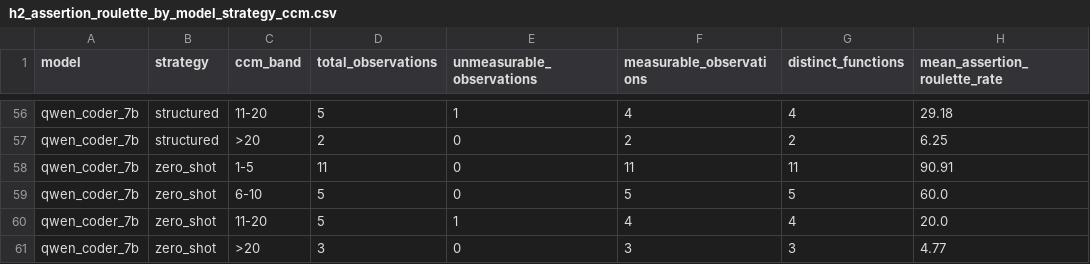
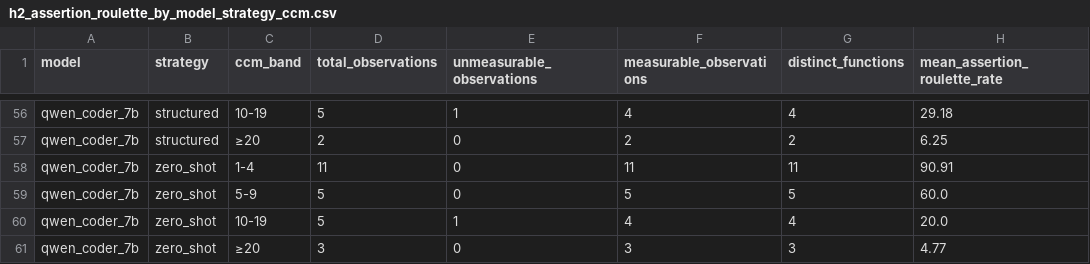
Before and after one commit to CamilaDB/health-microservice-corpus, a CSV file: experiments/analysis/smell/h2_assertion_roulette_by_model_strategy_ccm.csv, drawn as a sheet; only a part is shown, gaps mark what is left out; the diff covers the shown part only; the diff names each change by its address in the sheet, - before the commit and + after, or states it on an @@ line.

```diff
--- a/experiments/analysis/smell/h2_assertion_roulette_by_model_strategy_ccm.csv
+++ b/experiments/analysis/smell/h2_assertion_roulette_by_model_strategy_ccm.csv
-C56 (ccm_band): 11-20
+C56 (ccm_band): 10-19
-C57 (ccm_band): >20
+C57 (ccm_band): ≥20
-C58 (ccm_band): 1-5
+C58 (ccm_band): 1-4
-C59 (ccm_band): 6-10
+C59 (ccm_band): 5-9
-C60 (ccm_band): 11-20
+C60 (ccm_band): 10-19
-C61 (ccm_band): >20
+C61 (ccm_band): ≥20
```
Also changed, not shown: 54 edited cells elsewhere in this file, experiments/analysis/tables/h2_coverage_by_model_strategy_ccm.csv, experiments/analysis/tables/h2_mutation_by_ccm_model.csv, 16 other files.
